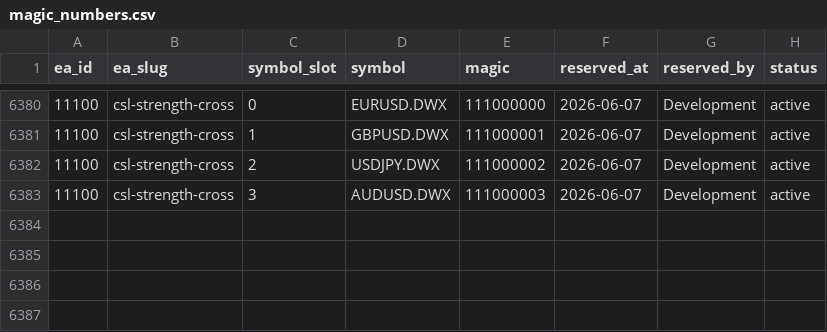
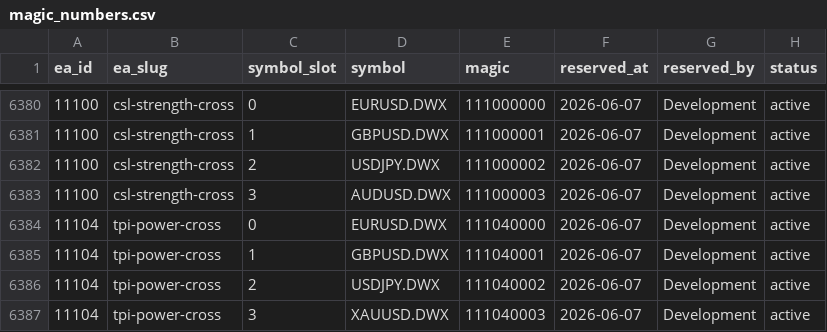
Before and after one commit to QuantMechanica/VPS-PortfolioBuild, a CSV file: framework/registry/magic_numbers.csv, drawn as a sheet; only a part is shown, gaps mark what is left out.

```diff
--- a/framework/registry/magic_numbers.csv
+++ b/framework/registry/magic_numbers.csv
@@ -6383 +6383,5 @@ ea_id,ea_slug,symbol_slot,symbol,magic,reserved_at,reserved_by,status
 11100,csl-strength-cross,3,AUDUSD.DWX,111000003,2026-06-07,Development,active
+11104,tpi-power-cross,0,EURUSD.DWX,111040000,2026-06-07,Development,active
+11104,tpi-power-cross,1,GBPUSD.DWX,111040001,2026-06-07,Development,active
+11104,tpi-power-cross,2,USDJPY.DWX,111040002,2026-06-07,Development,active
+11104,tpi-power-cross,3,XAUUSD.DWX,111040003,2026-06-07,Development,active
```
Also changed, not shown: 1 other file.
